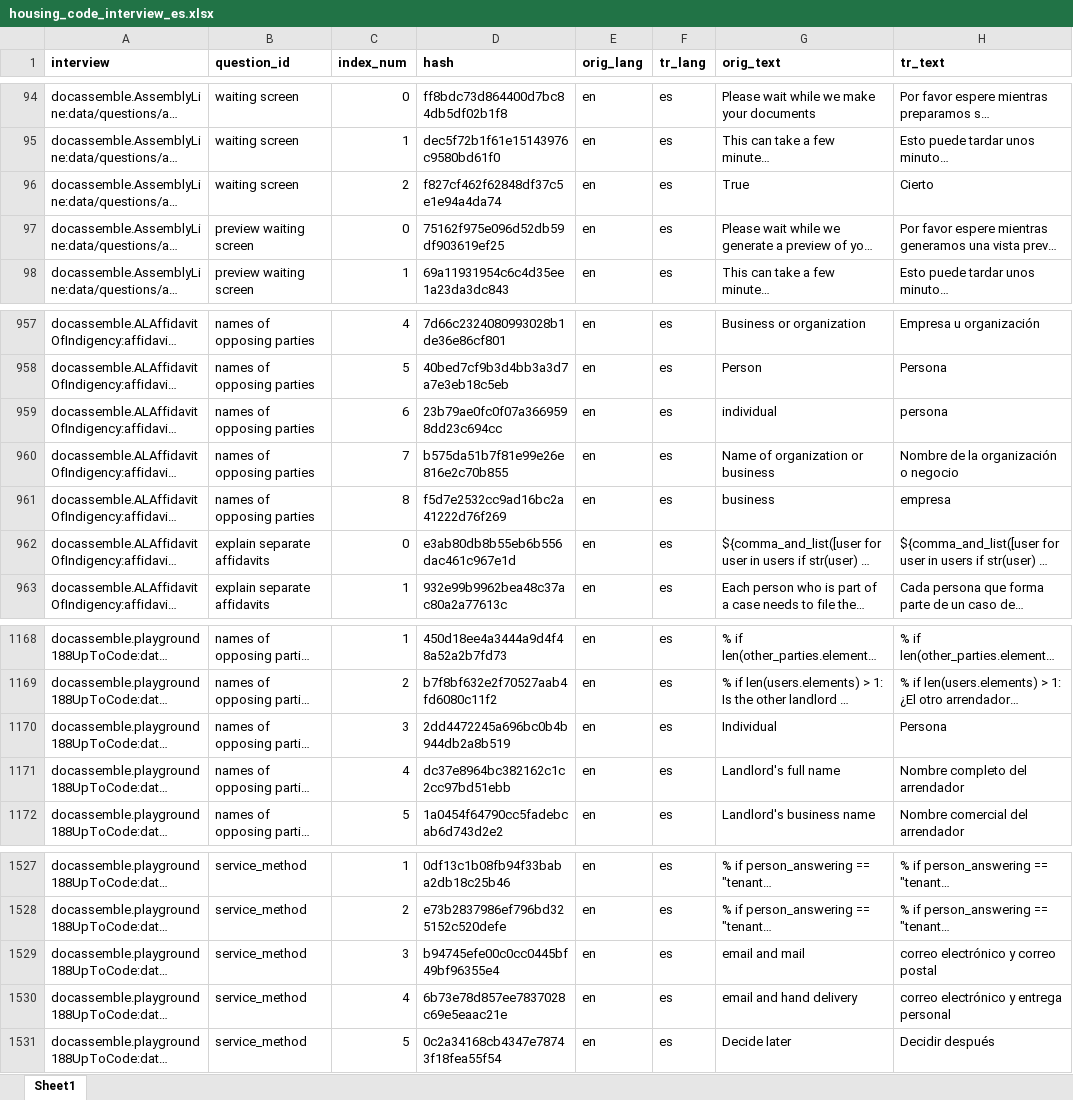
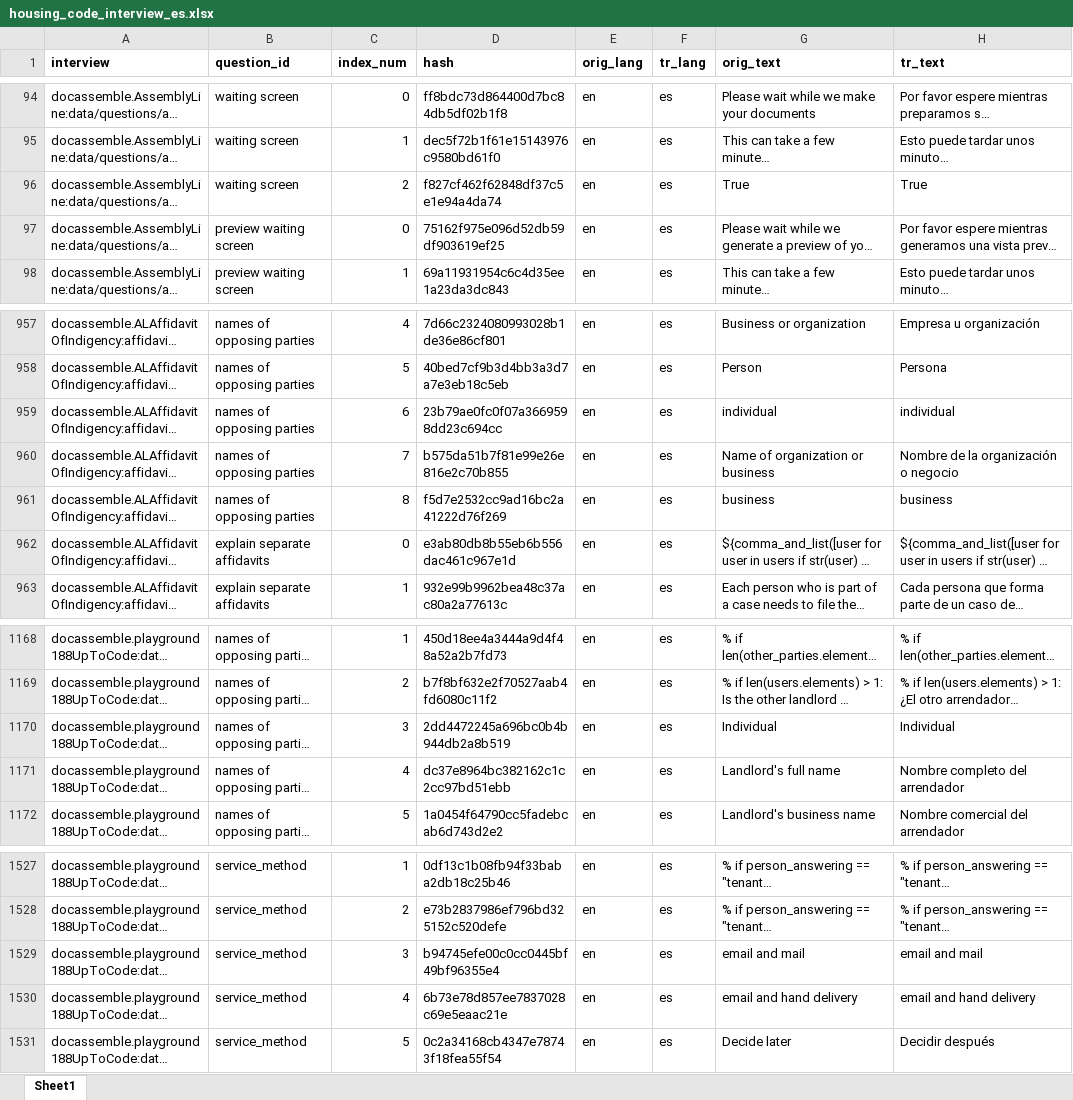
Before and after one commit to LemmaLegalConsulting/docassemble-HousingCodeChecklist, an Excel workbook: docassemble/HousingCodeChecklist/data/sources/housing_code_interview_es.xlsx, sheet Sheet1, drawn as a sheet; only a part is shown, gaps mark what is left out; long unchanged cells end in …; values as stored, in another font and other column widths than the file's, no borders; the diff names each change by its address in the sheet, - before the commit and + after, or states it on an @@ line.

```diff
--- a/docassemble/HousingCodeChecklist/data/sources/housing_code_interview_es.xlsx (sheet Sheet1)
+++ b/docassemble/HousingCodeChecklist/data/sources/housing_code_interview_es.xlsx (sheet Sheet1)
-H96 (tr_text): Cierto
+H96 (tr_text): True
-H959 (tr_text): persona
+H959 (tr_text): individual
-H961 (tr_text): empresa
+H961 (tr_text): business
-H1170 (tr_text): Persona
+H1170 (tr_text): Individual
-H1529 (tr_text): correo electrónico y correo postal
+H1529 (tr_text): email and mail
-H1530 (tr_text): correo electrónico y entrega personal
+H1530 (tr_text): email and hand delivery
```
Also changed, not shown: 7 other files.
